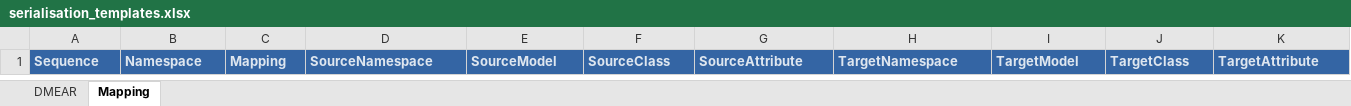
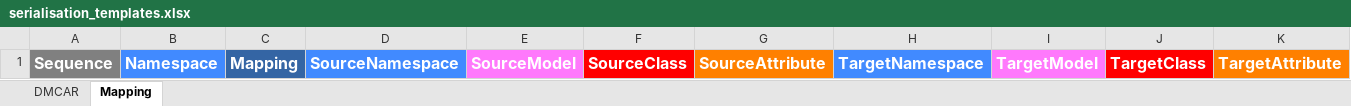
Before and after one commit to MrTomKimber/datamodels, an Excel workbook: src/models/serialisation_templates.xlsx, sheet Mapping, drawn as a sheet; only a part is shown; values as stored, in another font and other column widths than the file's, no borders; the diff covers the shown part only; the diff names each change by its address in the sheet, - before the commit and + after, or states it on an @@ line.

Commit message:
DMEAR (soon to be DMCAR) model changes and serialization updates, including new serialization_template.xlsx template

```diff
--- a/src/models/serialisation_templates.xlsx (sheet Mapping)
+++ b/src/models/serialisation_templates.xlsx (sheet Mapping)
-sheet tab: DMEAR
+sheet tab: DMCAR
-A1:K1 text colour: #DEE6EF
+A1:K1 text colour: #FFFFFF, text size: larger
-A1 fill: #3465A4
+A1 fill: #808080
-B1 fill: #3465A4
+B1 fill: #418AFF
-D1 fill: #3465A4
+D1 fill: #418AFF
-E1 fill: #3465A4
+E1 fill: #FF79FC
-F1 fill: #3465A4
+F1 fill: #FF0000
-G1 fill: #3465A4
+G1 fill: #FF8000
-H1 fill: #3465A4
+H1 fill: #418AFF
-I1 fill: #3465A4
+I1 fill: #FF79FC
-J1 fill: #3465A4
+J1 fill: #FF0000
-K1 fill: #3465A4
+K1 fill: #FF8000
```
Also changed, not shown: cell formats elsewhere in this sheet, sheet DMCAR, 8 other files.
